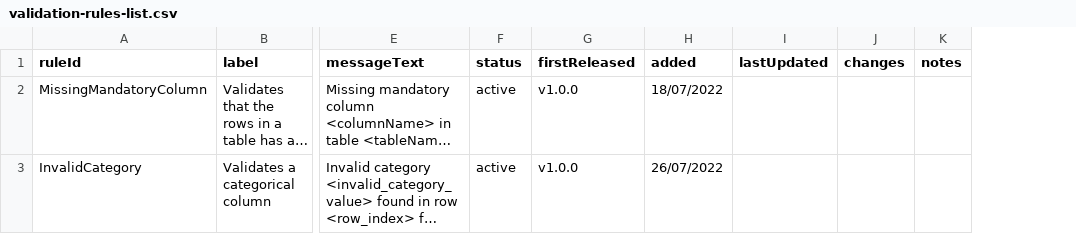
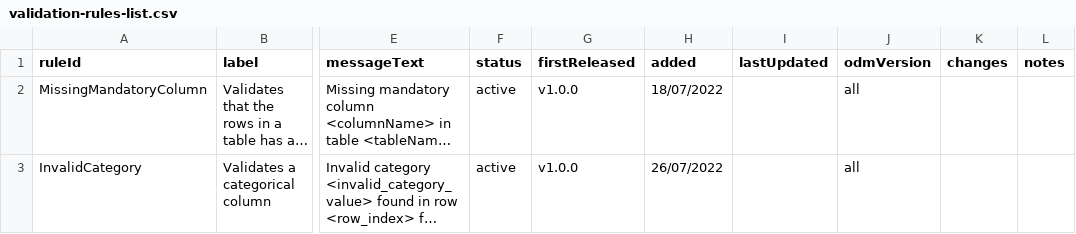
Before and after one commit to Big-Life-Lab/PHES-ODM-Validation, a CSV file: metadata/validation-rules-list.csv, drawn as a sheet; only a part is shown, gaps mark what is left out; long unchanged cells end in …; the diff names each change by its address in the sheet, - before the commit and + after, or states it on an @@ line.

Commit message:
Added new fields to the validation rules CSV sheet

```diff
--- a/metadata/validation-rules-list.csv
+++ b/metadata/validation-rules-list.csv
+column J (odmVersion), rows 2-3: all | all
```
Also changed, not shown: 1 other file.
